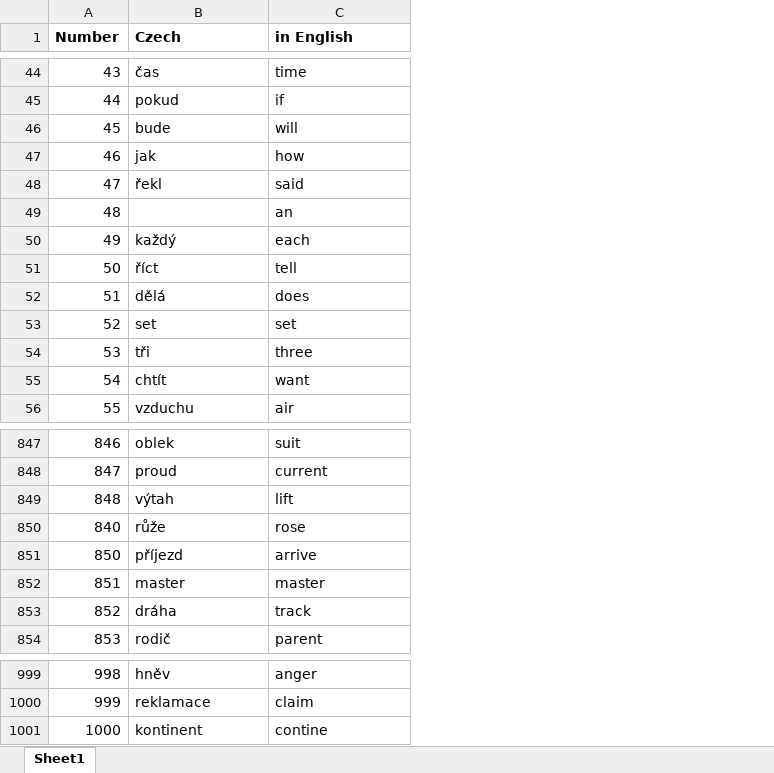
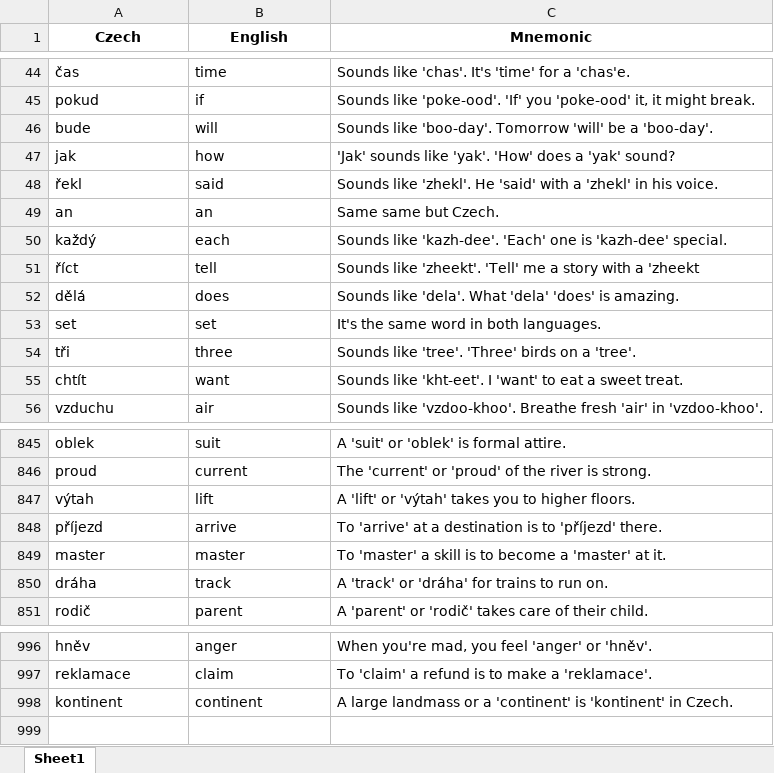
Before and after one commit to diamond-one/Czech_Quest, an Excel workbook: content/common_1000/common_1000.xlsx, sheet Sheet1, drawn as a sheet; only a part is shown, gaps mark what is left out; values as stored, in another font and other column widths than the file's, no borders; charts and pictures not drawn; removed rows and columns are numbered as before the commit, all else as after; the diff covers the shown part only; the diff names each change by its address in the sheet, - before the commit and + after, or states it on an @@ line.

```diff
--- a/content/common_1000/common_1000.xlsx (sheet Sheet1)
+++ b/content/common_1000/common_1000.xlsx (sheet Sheet1)
-column A (Number), rows 44-56: 43 | 44 | 45 | 46 | 47 | 48 | 49 | 50 | 51 | 52 | 53 | 54 | 55; rows 847-849: 846 | 847 | 848; rows 851-854: 850 | 851 | 852 | 853; rows 999-1001: 998 | 999 | 1000
+column C (Mnemonic), rows 44-56: Sounds like 'chas'. It's 'time' for a 'chas'e. | Sounds like 'poke-ood'. 'If' you 'poke-ood' it, it might break. | Sounds like 'boo-day'. Tomorrow 'will' be a 'boo-day'. | 'Jak' sounds like 'yak'. 'How' does a 'yak' sound? | Sounds like 'zhekl'. He 'said' with a 'zhekl' in his voice. | Same same but Czech. | Sounds like 'kazh-dee'. 'Each' one is 'kazh-dee' special. | Sounds like 'zheekt'. 'Tell' me a story with a 'zheekt | Sounds like 'dela'. What 'dela' 'does' is amazing. | It's the same word in both languages. | Sounds like 'tree'. 'Three' birds on a 'tree'. | Sounds like 'kht-eet'. I 'want' to eat a sweet treat. | Sounds like 'vzdoo-khoo'. Breathe fresh 'air' in 'vzdoo-khoo'.; rows 845-851: A 'suit' or 'oblek' is formal attire. | The 'current' or 'proud' of the river is strong. | A 'lift' or 'výtah' takes you to higher floors. | To 'arrive' at a destination is to 'příjezd' there. | To 'master' a skill is to become a 'master' at it. | A 'track' or 'dráha' for trains to run on. | A 'parent' or 'rodič' takes care of their child.; rows 996-998: When you're mad, you feel 'anger' or 'hněv'. | To 'claim' a refund is to make a 'reklamace'. | A large landmass or a 'continent' is 'kontinent' in Czech.
-A1:B1 alignment: left
+A1:B1 alignment: center
-B1: in English
+B1: English
-A49 (Czech): (empty)
+A49 (Czech): an
@@ row 850 moved to row 839: růže @@
-B998 (English): contine
+B998 (English): continent
```
Also changed, not shown: 3 removed rows, 1 moved row, 3 edited cells and cell formats elsewhere in this sheet, charts or pictures, 4 other files.
